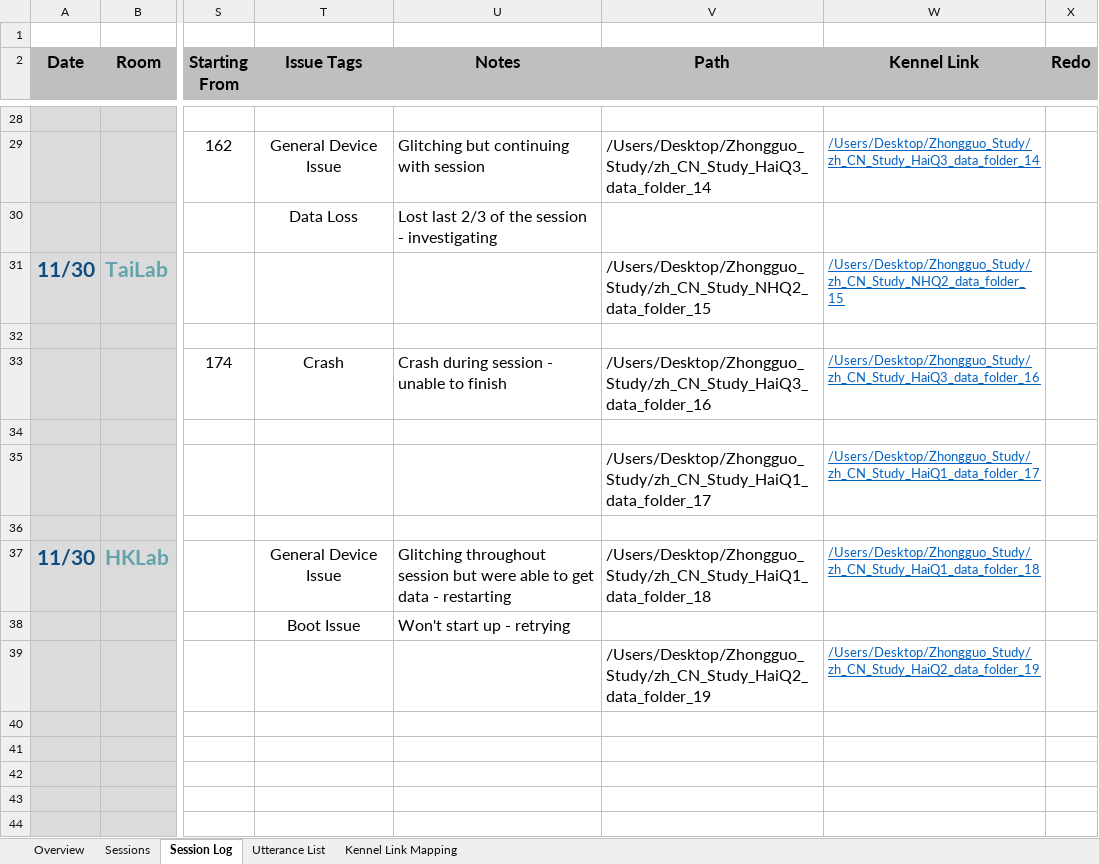
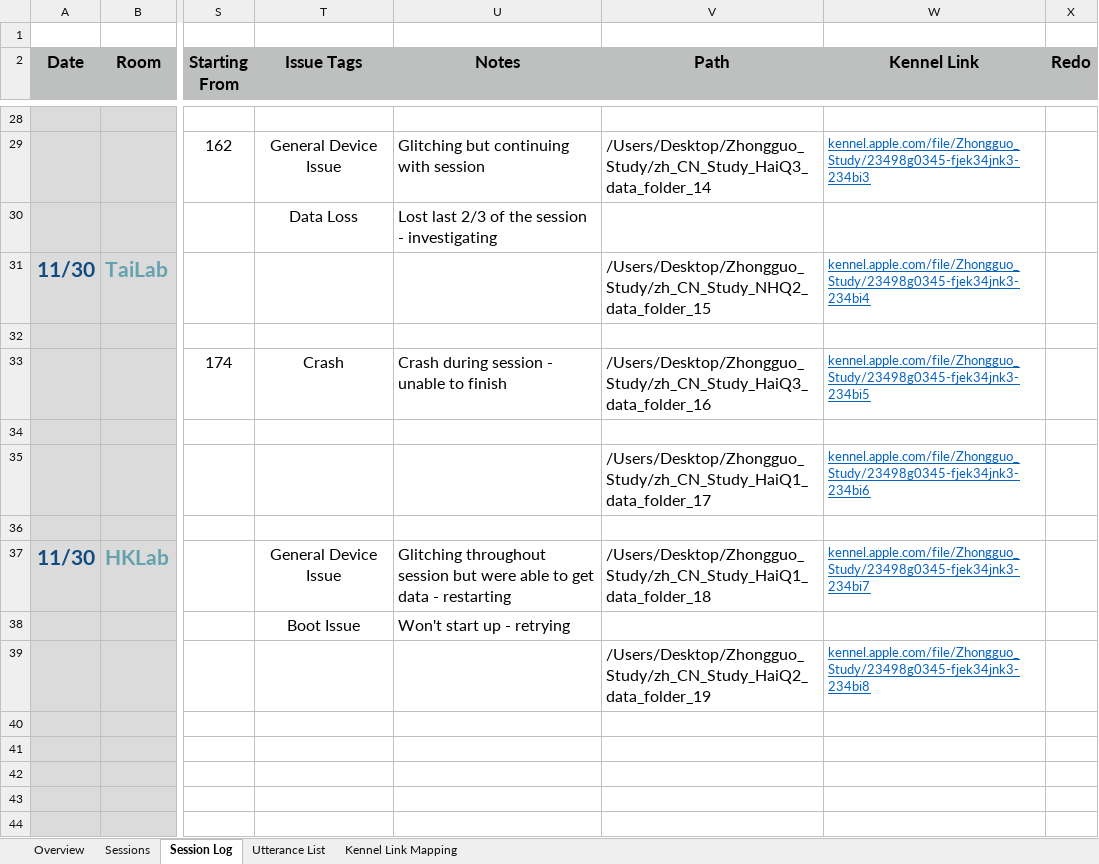
Before and after one commit to erinnalani/le_portfolio, an Excel workbook: Zhongguo_Study_Files/Zhongguo_Study_Session_Log.xlsx, sheet Session Log, drawn as a sheet; only a part is shown, gaps mark what is left out; values as stored, in another font and other column widths than the file's, no borders; charts and pictures and conditional formats not drawn; the diff covers the shown part only; the diff names each change by its address in the sheet, - before the commit and + after, or states it on an @@ line.

Commit message:
Error Fix
Fixed error in Kennel Link/Kennel Link Mapping

```diff
--- a/Zhongguo_Study_Files/Zhongguo_Study_Session_Log.xlsx (sheet Session Log)
+++ b/Zhongguo_Study_Files/Zhongguo_Study_Session_Log.xlsx (sheet Session Log)
-W29 (Kennel Link): /Users/Desktop/Zhongguo_Study/zh_CN_Study_HaiQ3_data_folder_14
+W29 (Kennel Link): kennel.apple.com/file/Zhongguo_Study/23498g0345-fjek34jnk3-234bi3
-W31 (Kennel Link): /Users/Desktop/Zhongguo_Study/zh_CN_Study_NHQ2_data_folder_15
+W31 (Kennel Link): kennel.apple.com/file/Zhongguo_Study/23498g0345-fjek34jnk3-234bi4
-W33 (Kennel Link): /Users/Desktop/Zhongguo_Study/zh_CN_Study_HaiQ3_data_folder_16
+W33 (Kennel Link): kennel.apple.com/file/Zhongguo_Study/23498g0345-fjek34jnk3-234bi5
-W35 (Kennel Link): /Users/Desktop/Zhongguo_Study/zh_CN_Study_HaiQ1_data_folder_17
+W35 (Kennel Link): kennel.apple.com/file/Zhongguo_Study/23498g0345-fjek34jnk3-234bi6
-W37 (Kennel Link): /Users/Desktop/Zhongguo_Study/zh_CN_Study_HaiQ1_data_folder_18
+W37 (Kennel Link): kennel.apple.com/file/Zhongguo_Study/23498g0345-fjek34jnk3-234bi7
-W39 (Kennel Link): /Users/Desktop/Zhongguo_Study/zh_CN_Study_HaiQ2_data_folder_19
+W39 (Kennel Link): kennel.apple.com/file/Zhongguo_Study/23498g0345-fjek34jnk3-234bi8
```
Also changed, not shown: 13 edited cells elsewhere in this sheet, sheet Overview, formulas that keep their value, charts or pictures.
